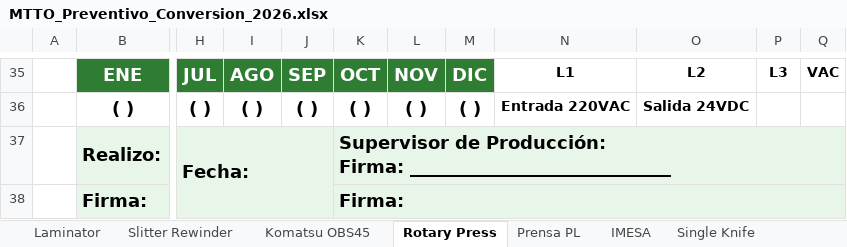
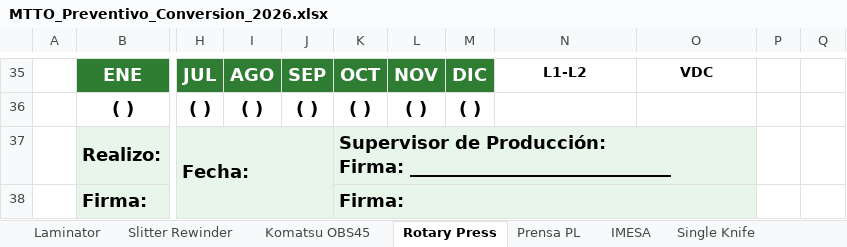
Before and after one commit to marianoleyva2608-lab/mantos, an Excel workbook: MTTO_Preventivo_Conversion_2026.xlsx, sheet Rotary Press, drawn as a sheet; only a part is shown, gaps mark what is left out; values as stored, in another font and other column widths than the file's, no borders; charts and pictures not drawn; the diff covers the shown part only; the diff names each change by its address in the sheet, - before the commit and + after, or states it on an @@ line.

Commit message:
fix: Rotary Press voltaje headers - L1-L2 / VDC; borrar L3 y VAC

```diff
--- a/MTTO_Preventivo_Conversion_2026.xlsx (sheet Rotary Press)
+++ b/MTTO_Preventivo_Conversion_2026.xlsx (sheet Rotary Press)
-N35: L1
+N35: L1-L2
-O35: L2
+O35: VDC
-P35: L3
+P35: (empty)
-Q35: VAC
+Q35: (empty)
-N36: Entrada 220VAC
+N36: (empty)
-O36: Salida 24VDC
+O36: (empty)
-K37:Q37 merged
+K37:O37 merged
-K38:Q38 merged
+K38:O38 merged
```
Also changed, not shown: merged cells elsewhere in this sheet.
